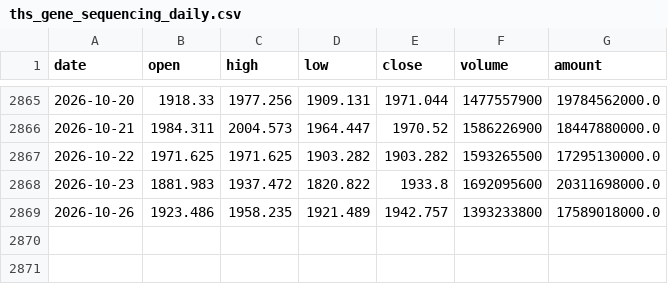
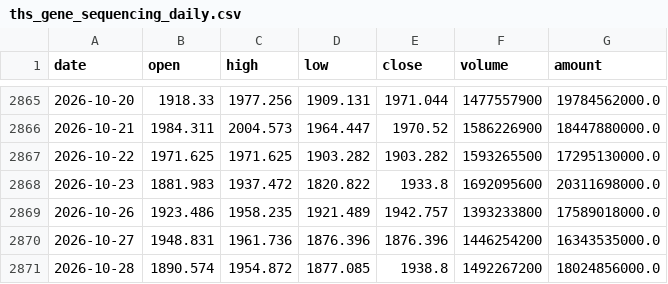
Before and after one commit to zhouyy858/BRJY_optimized, a CSV file: data/ths_gene_sequencing_daily.csv, drawn as a sheet; only a part is shown, gaps mark what is left out.

```diff
--- a/data/ths_gene_sequencing_daily.csv
+++ b/data/ths_gene_sequencing_daily.csv
@@ -2869 +2869,3 @@
 2026-10-26,1923.486,1958.235,1921.489,1942.757,1393233800,17589018000.0
+2026-10-27,1948.831,1961.736,1876.396,1876.396,1446254200,16343535000.0
+2026-10-28,1890.574,1954.872,1877.085,1938.8,1492267200,18024856000.0
```
Also changed, not shown: data/sh000001_daily.csv, data/signal_log.csv, 5 other files.
